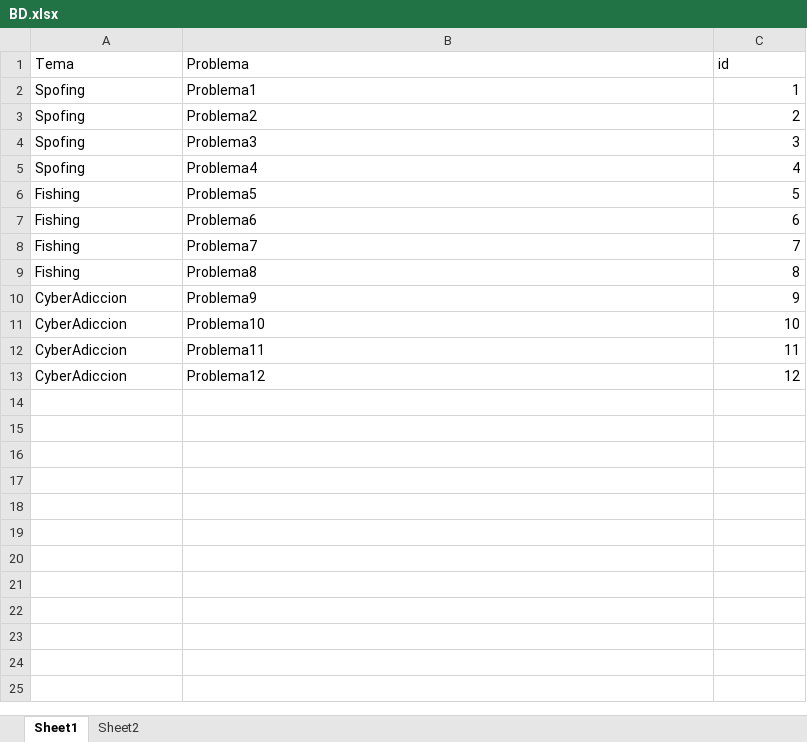
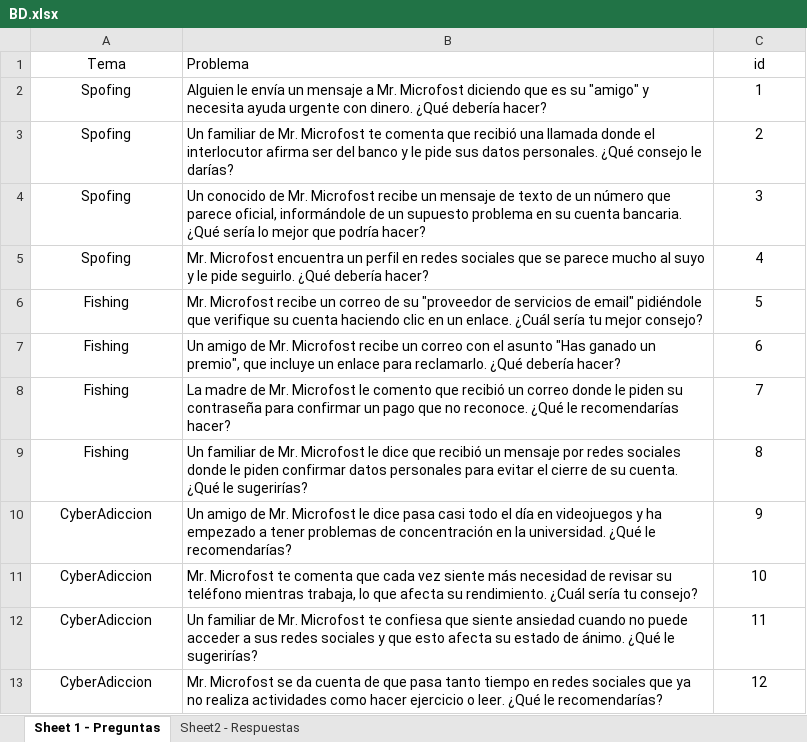
Before and after one commit to pjosed/ProyectoFinalPoo, an Excel workbook: src/files/BD.xlsx, sheet Sheet 1 - Preguntas, drawn as a sheet; values as stored, in another font and other column widths than the file's, no borders; table styles not drawn; the diff names each change by its address in the sheet, - before the commit and + after, or states it on an @@ line.

Commit message:
Update BD.xsls
Preguntas y explicaciones añadidas al excel.

```diff
--- a/src/files/BD.xlsx (sheet Sheet 1 - Preguntas)
+++ b/src/files/BD.xlsx (sheet Sheet 1 - Preguntas)
-sheet tab: Sheet1
+sheet tab: Sheet 1 - Preguntas
-sheet tab: Sheet2
+sheet tab: Sheet2 - Respuestas
-A1:A13 alignment: left
+A1:A13 alignment: center
-C1 alignment: left
+C1 alignment: center
-B2 (Problema): Problema1
+B2 (Problema): Alguien le envía un mensaje a Mr. Microfost diciendo que es su "amigo" y necesita ayuda urgente con dinero. ¿Qué debería hacer?
-C2:C13 alignment: right
+C2:C13 alignment: center
-B3 (Problema): Problema2
+B3 (Problema): Un familiar de Mr. Microfost te comenta que recibió una llamada donde el interlocutor afirma ser del banco y le pide sus datos personales. ¿Qué consejo le darías?
-B4 (Problema): Problema3
+B4 (Problema): Un conocido de Mr. Microfost recibe un mensaje de texto de un número que parece oficial, informándole de un supuesto problema en su cuenta bancaria. ¿Qué sería lo mejor que podría hacer?
-B5 (Problema): Problema4
+B5 (Problema): Mr. Microfost encuentra un perfil en redes sociales que se parece mucho al suyo y le pide seguirlo. ¿Qué debería hacer?
-B6 (Problema): Problema5
+B6 (Problema): Mr. Microfost recibe un correo de su "proveedor de servicios de email" pidiéndole que verifique su cuenta haciendo clic en un enlace. ¿Cuál sería tu mejor consejo?
-B7 (Problema): Problema6
+B7 (Problema): Un amigo de Mr. Microfost recibe un correo con el asunto "Has ganado un premio", que incluye un enlace para reclamarlo. ¿Qué debería hacer?
-B8 (Problema): Problema7
+B8 (Problema): La madre de Mr. Microfost le comento que recibió un correo donde le piden su contraseña para confirmar un pago que no reconoce. ¿Qué le recomendarías hacer?
-B9 (Problema): Problema8
+B9 (Problema): Un familiar de Mr. Microfost le dice que recibió un mensaje por redes sociales donde le piden confirmar datos personales para evitar el cierre de su cuenta. ¿Qué le sugerirías?
-B10 (Problema): Problema9
+B10 (Problema): Un amigo de Mr. Microfost le dice pasa casi todo el día en videojuegos y ha empezado a tener problemas de concentración en la universidad. ¿Qué le recomendarías?
-B11 (Problema): Problema10
+B11 (Problema): Mr. Microfost te comenta que cada vez siente más necesidad de revisar su teléfono mientras trabaja, lo que afecta su rendimiento. ¿Cuál sería tu consejo?
-B12 (Problema): Problema11
+B12 (Problema): Un familiar de Mr. Microfost te confiesa que siente ansiedad cuando no puede acceder a sus redes sociales y que esto afecta su estado de ánimo. ¿Qué le sugerirías?
-B13 (Problema): Problema12
+B13 (Problema): Mr. Microfost se da cuenta de que pasa tanto tiempo en redes sociales que ya no realiza actividades como hacer ejercicio o leer. ¿Qué le recomendarías?
```
Also changed, not shown: sheet Sheet2 - Respuestas.
